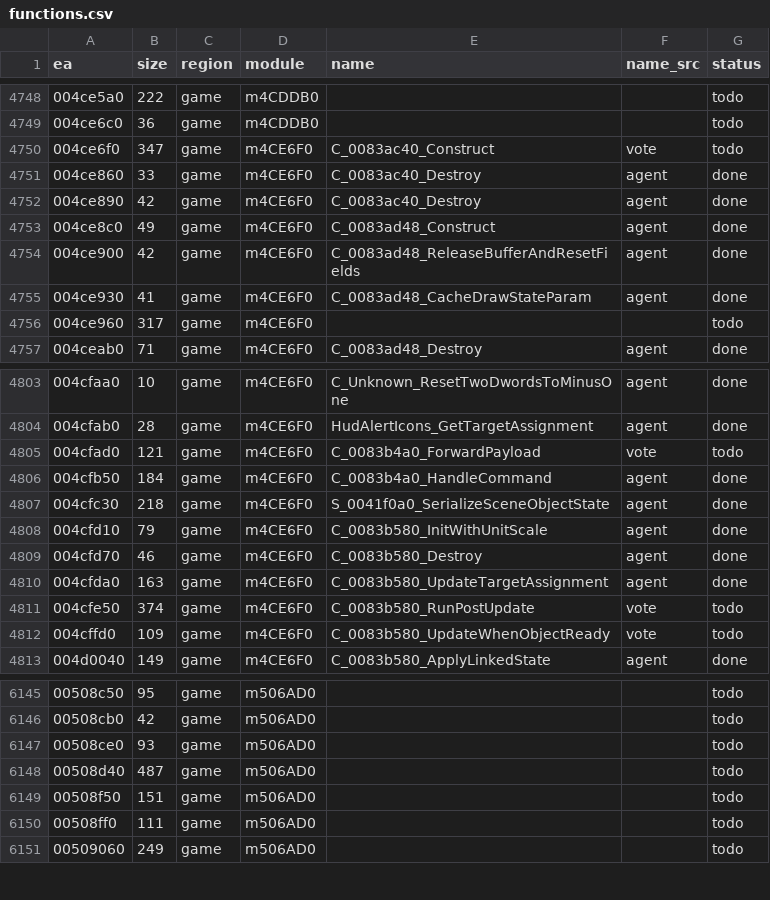
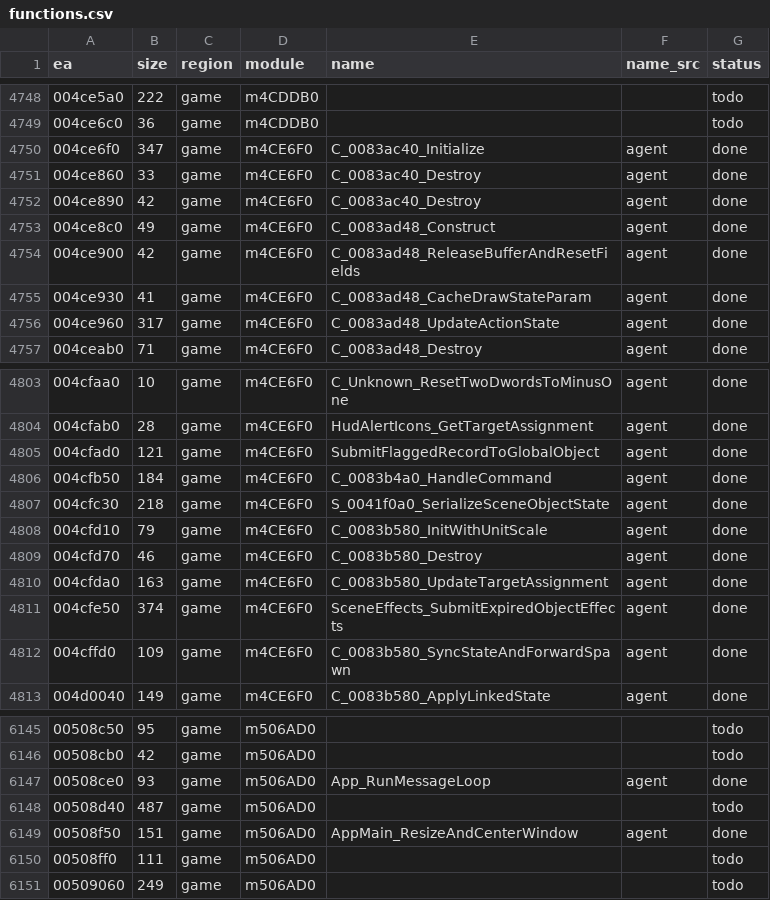
Before and after one commit to eonflux7/csf-re, a CSV file: db/functions.csv, drawn as a sheet; only a part is shown, gaps mark what is left out; the diff covers the shown part only.

```diff
--- a/db/functions.csv
+++ b/db/functions.csv
@@ -4749,3 +4749,3 @@ ea,size,region,module,name,name_src,status
 004ce6c0,36,game,m4CDDB0,,,todo
-004ce6f0,347,game,m4CE6F0,C_0083ac40_Construct,vote,todo
+004ce6f0,347,game,m4CE6F0,C_0083ac40_Initialize,agent,done
 004ce860,33,game,m4CE6F0,C_0083ac40_Destroy,agent,done
@@ -4755,3 +4755,3 @@ ea,size,region,module,name,name_src,status
 004ce930,41,game,m4CE6F0,C_0083ad48_CacheDrawStateParam,agent,done
-004ce960,317,game,m4CE6F0,,,todo
+004ce960,317,game,m4CE6F0,C_0083ad48_UpdateActionState,agent,done
 004ceab0,71,game,m4CE6F0,C_0083ad48_Destroy,agent,done
@@ -4804,3 +4804,3 @@ ea,size,region,module,name,name_src,status
 004cfab0,28,game,m4CE6F0,HudAlertIcons_GetTargetAssignment,agent,done
-004cfad0,121,game,m4CE6F0,C_0083b4a0_ForwardPayload,vote,todo
+004cfad0,121,game,m4CE6F0,SubmitFlaggedRecordToGlobalObject,agent,done
 004cfb50,184,game,m4CE6F0,C_0083b4a0_HandleCommand,agent,done
@@ -4810,4 +4810,4 @@ ea,size,region,module,name,name_src,status
 004cfda0,163,game,m4CE6F0,C_0083b580_UpdateTargetAssignment,agent,done
-004cfe50,374,game,m4CE6F0,C_0083b580_RunPostUpdate,vote,todo
-004cffd0,109,game,m4CE6F0,C_0083b580_UpdateWhenObjectReady,vote,todo
+004cfe50,374,game,m4CE6F0,SceneEffects_SubmitExpiredObjectEffects,agent,done
+004cffd0,109,game,m4CE6F0,C_0083b580_SyncStateAndForwardSpawn,agent,done
 004d0040,149,game,m4CE6F0,C_0083b580_ApplyLinkedState,agent,done
@@ -6146,5 +6146,5 @@ ea,size,region,module,name,name_src,status
 00508cb0,42,game,m506AD0,,,todo
-00508ce0,93,game,m506AD0,,,todo
+00508ce0,93,game,m506AD0,App_RunMessageLoop,agent,done
 00508d40,487,game,m506AD0,,,todo
-00508f50,151,game,m506AD0,,,todo
+00508f50,151,game,m506AD0,AppMain_ResizeAndCenterWindow,agent,done
 00508ff0,111,game,m506AD0,,,todo
```
Also changed, not shown: 97 edited cells elsewhere in this file, 40 other files.
